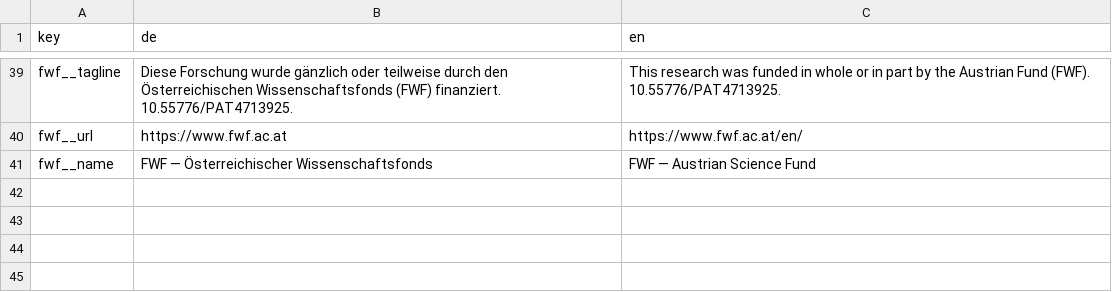
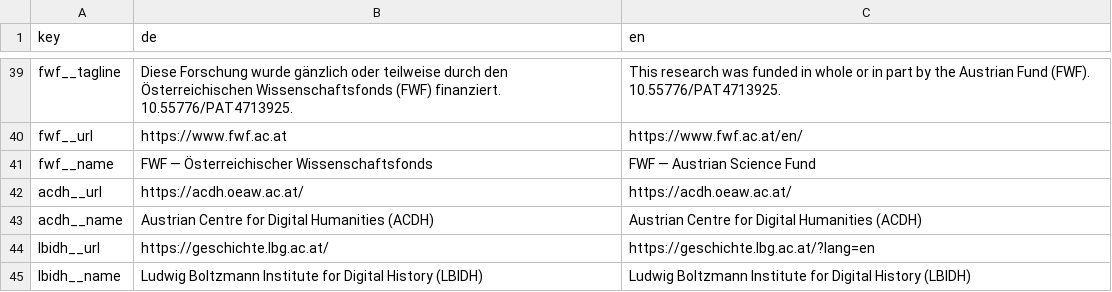
Before and after one commit to hort-der-republik/hdr-static, a CSV file: translations.csv, drawn as a sheet; only a part is shown, gaps mark what is left out.

```diff
--- a/translations.csv
+++ b/translations.csv
@@ -41 +41,5 @@ fwf__url,https://www.fwf.ac.at,https://www.fwf.ac.at/en/
 fwf__name,FWF — Österreichischer Wissenschaftsfonds,FWF — Austrian Science Fund
+acdh__url,https://acdh.oeaw.ac.at/,https://acdh.oeaw.ac.at/
+acdh__name,Austrian Centre for Digital Humanities (ACDH),Austrian Centre for Digital Humanities (ACDH)
+lbidh__url,https://geschichte.lbg.ac.at/,https://geschichte.lbg.ac.at/?lang=en
+lbidh__name,Ludwig Boltzmann Institute for Digital History (LBIDH),Ludwig Boltzmann Institute for Digital History (LBIDH)
```
Also changed, not shown: 10 other files.
